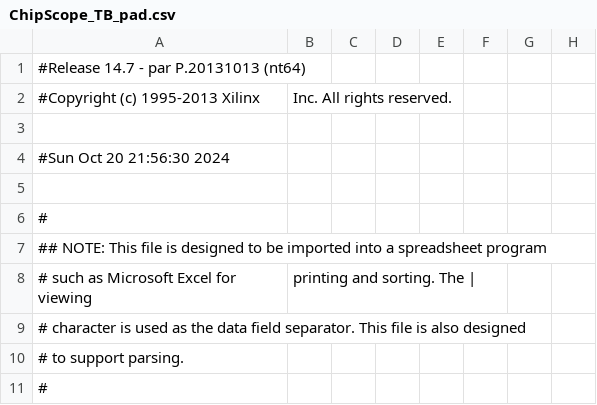
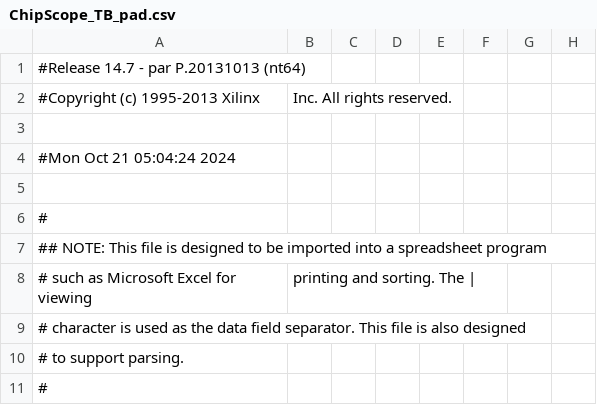
Before and after one commit to jerryxuqwq/OTMB_2013_PRBS_LED, a CSV file: ChipScope_TB_pad.csv, drawn as a sheet; only a part is shown; the diff names each change by its address in the sheet, - before the commit and + after, or states it on an @@ line.

```diff
--- a/ChipScope_TB_pad.csv
+++ b/ChipScope_TB_pad.csv
-A4: #Sun Oct 20 21:56:30 2024
+A4: #Mon Oct 21 05:04:24 2024
```
Also changed, not shown: 55 other files.
